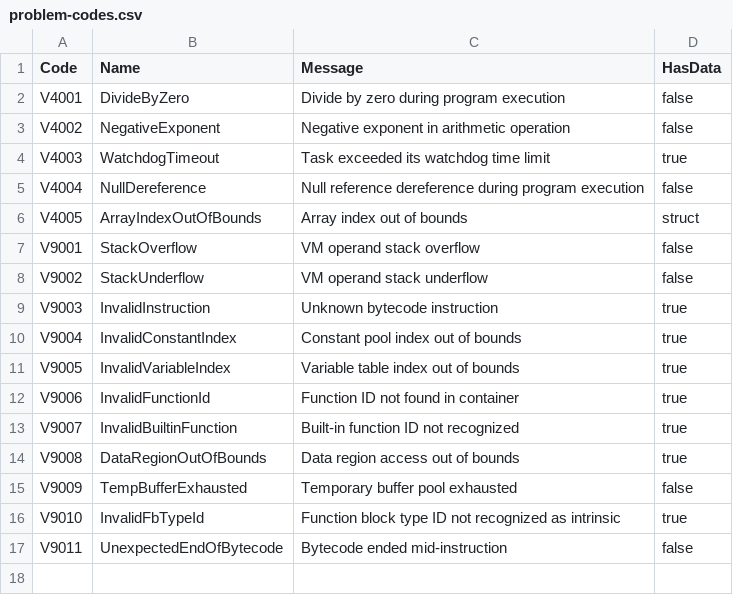
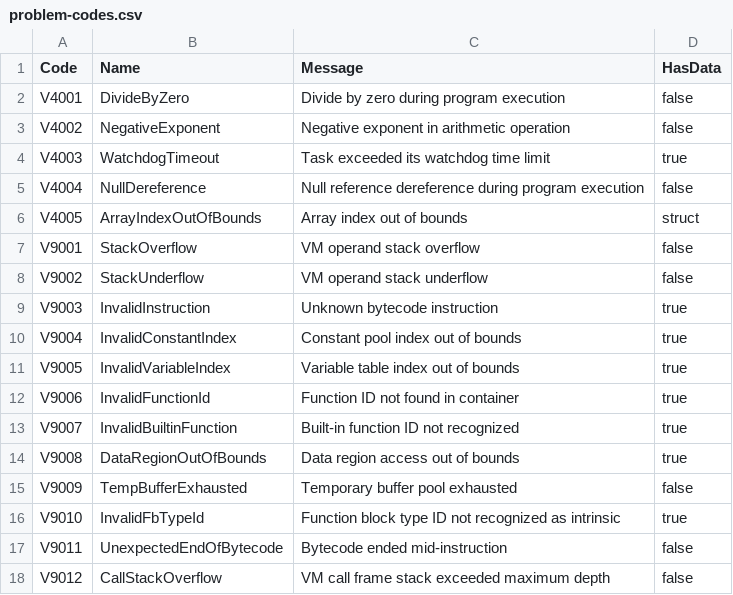
Before and after one commit to ironplc/ironplc, a CSV file: compiler/vm/resources/problem-codes.csv, drawn as a sheet; the diff names each change by its address in the sheet, - before the commit and + after, or states it on an @@ line.

Commit message:
Change the VM loop to iterative so that it doesn't consume Rust stack frames (#868)
* Replace recursive VM execute() with iterative call frame stack

Convert the VM interpreter's execute() function to iterative dispatch
driven by an explicit Vec<CallFrame>. CALL and user-defined FB_CALL
now push a frame and rebind bytecode/pc/scope instead of recursively
calling execute(); RET and RET_VOID pop a frame (running any pending
FB instance copy-out) and resume the caller. Call depth is bounded by
MAX_CALL_DEPTH (256) and exceeding it traps with the new
Trap::CallStackOverflow (V9012) instead of overflowing the host
thread stack.

Adds unit tests for the depth-limit trap and a 200-deep call chain.

* vm: add CallStackOverflow trap variant and make VariableScope Copy

```diff
--- a/compiler/vm/resources/problem-codes.csv
+++ b/compiler/vm/resources/problem-codes.csv
+row 18: V9012 | CallStackOverflow | VM call frame stack exceeded maximum depth | false
```
Also changed, not shown: 3 other files.
